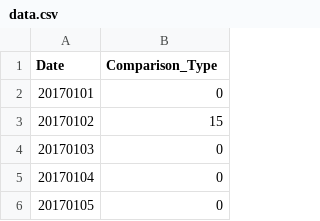
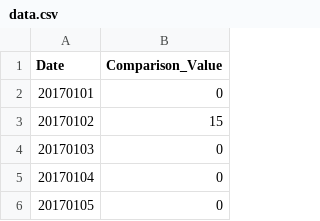
Before and after one commit to fnagano/IPP_demanda, a CSV file: data.csv, drawn as a sheet; only a part is shown; the diff names each change by its address in the sheet, - before the commit and + after, or states it on an @@ line.

Commit message:
Update data.csv

```diff
--- a/data.csv
+++ b/data.csv
-B1: Comparison_Type
+B1: Comparison_Value
```
